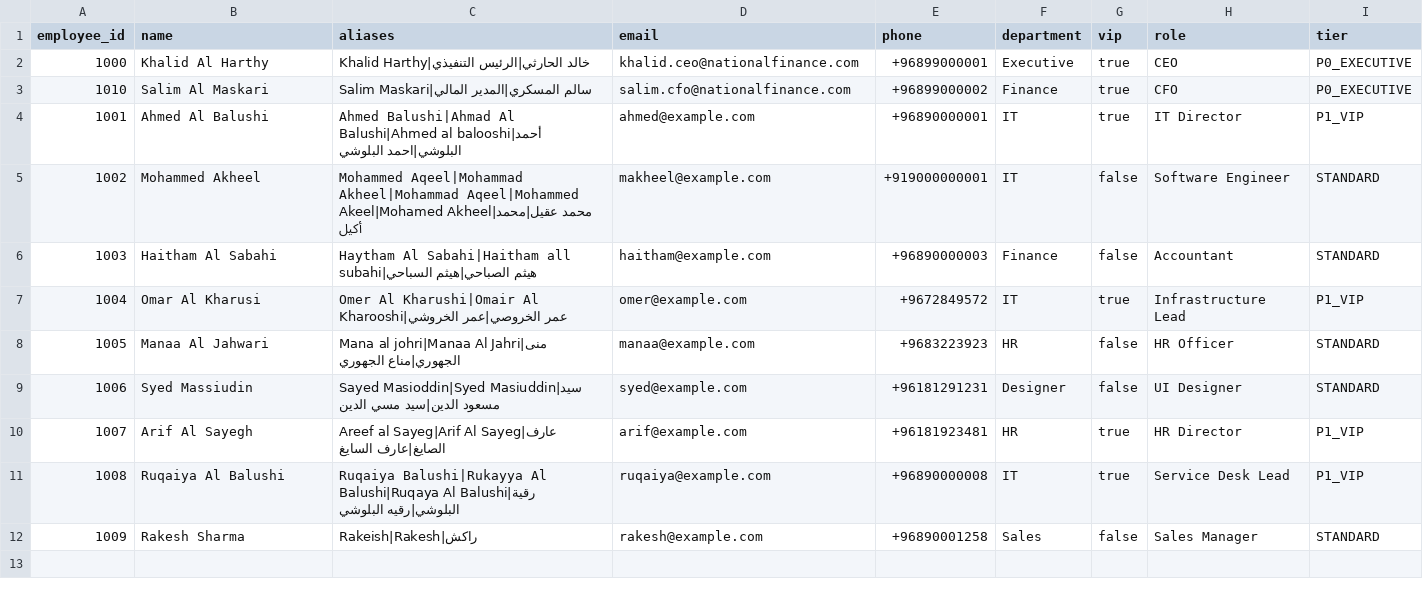
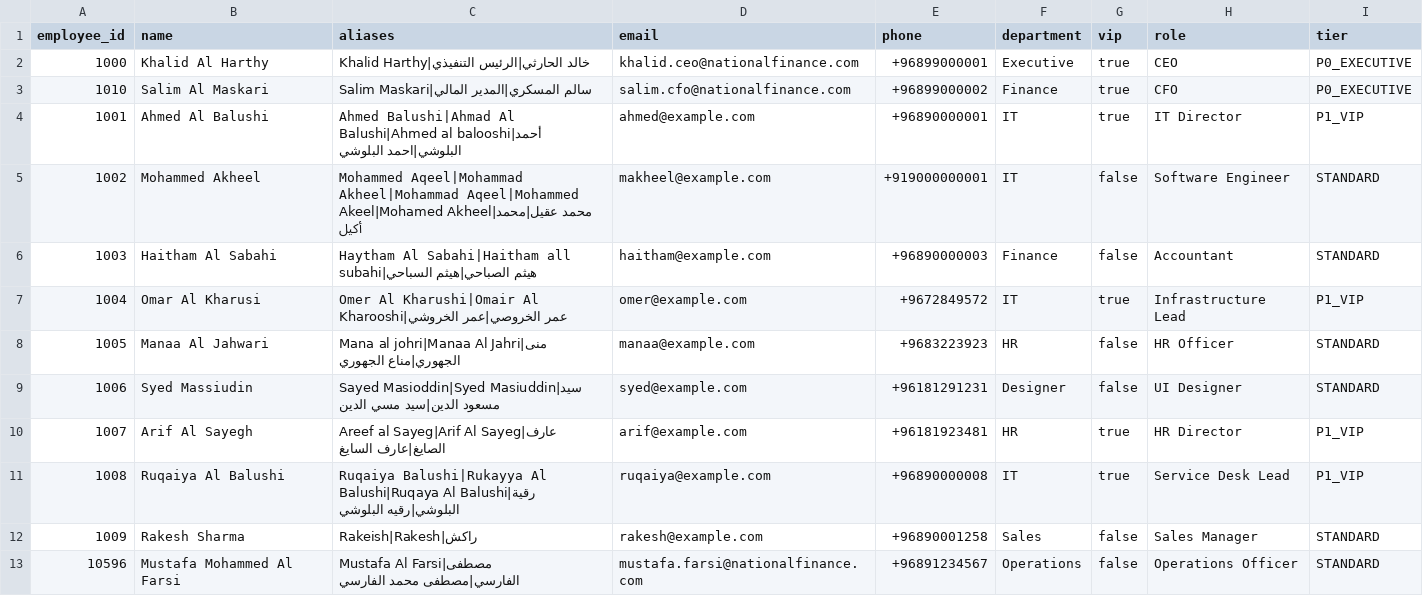
Before and after one commit to akheels-web/ai-support-agent, a CSV file: data/users.csv, drawn as a sheet; the diff names each change by its address in the sheet, - before the commit and + after, or states it on an @@ line.

```diff
--- a/data/users.csv
+++ b/data/users.csv
+row 13: 10596 | Mustafa Mohammed Al Farsi | Mustafa Al Farsi|مصطفى الفارسي|مصطفى محمد الفارسي | mustafa.farsi@nationalfinance.com | +96891234567 | Operations | false | Operations Officer | STANDARD
```
Also changed, not shown: 11 other files.
